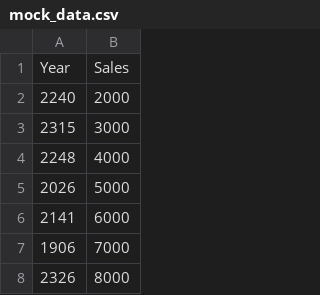
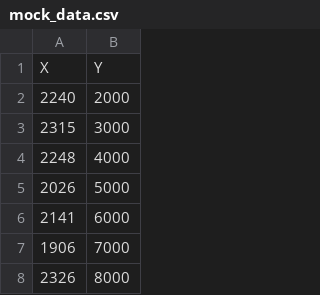
Before and after one commit to CodeTriumph-BasharJ/Simple-X_Y-Grapher, a CSV file: mock_data.csv, drawn as a sheet; only a part is shown.

Commit message:
Update mock_data.csv

```diff
--- a/mock_data.csv
+++ b/mock_data.csv
@@ -1,2 +1,2 @@
-Year,Sales
+X,Y
 2240,2000
```
